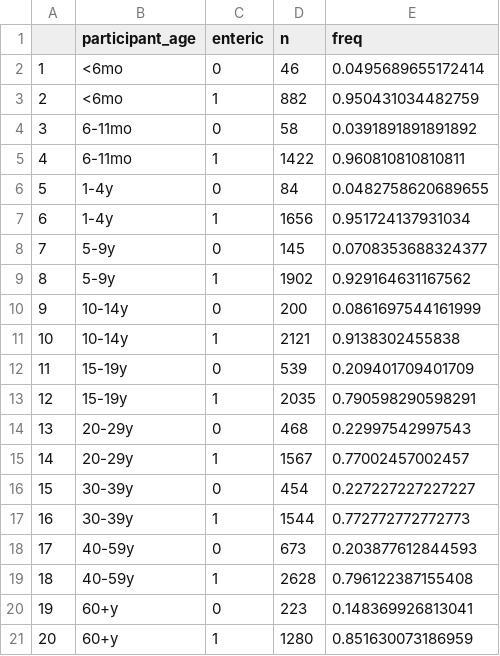
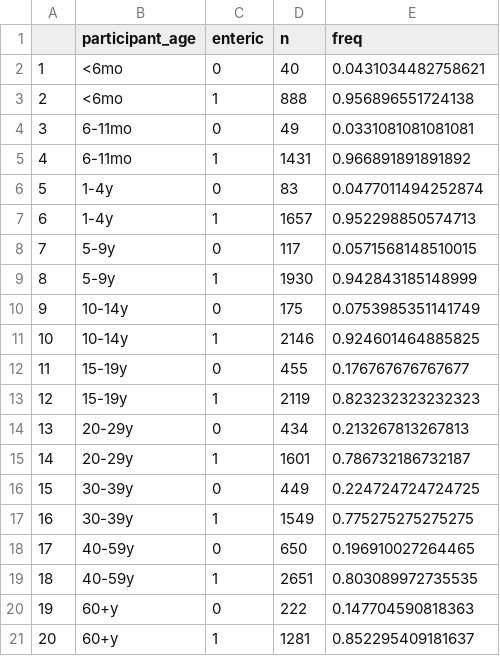
Before and after one commit to lopmanlab/globalmix-outlier-analysis, a CSV file: data/participant_age_enteric.csv, drawn as a sheet.

Commit message:
updated alternative enteric definition data and exploratory files

```diff
--- a/data/participant_age_enteric.csv
+++ b/data/participant_age_enteric.csv
@@ -1,21 +1,21 @@
 "","participant_age","enteric","n","freq"
-"1","<6mo",0,46,0.0495689655172414
-"2","<6mo",1,882,0.950431034482759
-"3","6-11mo",0,58,0.0391891891891892
-"4","6-11mo",1,1422,0.960810810810811
-"5","1-4y",0,84,0.0482758620689655
-"6","1-4y",1,1656,0.951724137931034
-"7","5-9y",0,145,0.0708353688324377
-"8","5-9y",1,1902,0.929164631167562
-"9","10-14y",0,200,0.0861697544161999
-"10","10-14y",1,2121,0.9138302455838
-"11","15-19y",0,539,0.209401709401709
-"12","15-19y",1,2035,0.790598290598291
-"13","20-29y",0,468,0.22997542997543
-"14","20-29y",1,1567,0.77002457002457
-"15","30-39y",0,454,0.227227227227227
-"16","30-39y",1,1544,0.772772772772773
-"17","40-59y",0,673,0.203877612844593
-"18","40-59y",1,2628,0.796122387155408
-"19","60+y",0,223,0.148369926813041
-"20","60+y",1,1280,0.851630073186959
+"1","<6mo",0,40,0.0431034482758621
+"2","<6mo",1,888,0.956896551724138
+"3","6-11mo",0,49,0.0331081081081081
+"4","6-11mo",1,1431,0.966891891891892
+"5","1-4y",0,83,0.0477011494252874
+"6","1-4y",1,1657,0.952298850574713
+"7","5-9y",0,117,0.0571568148510015
+"8","5-9y",1,1930,0.942843185148999
+"9","10-14y",0,175,0.0753985351141749
+"10","10-14y",1,2146,0.924601464885825
+"11","15-19y",0,455,0.176767676767677
+"12","15-19y",1,2119,0.823232323232323
+"13","20-29y",0,434,0.213267813267813
+"14","20-29y",1,1601,0.786732186732187
+"15","30-39y",0,449,0.224724724724725
+"16","30-39y",1,1549,0.775275275275275
+"17","40-59y",0,650,0.196910027264465
+"18","40-59y",1,2651,0.803089972735535
+"19","60+y",0,222,0.147704590818363
+"20","60+y",1,1281,0.852295409181637
```
Also changed, not shown: 6 other files.
